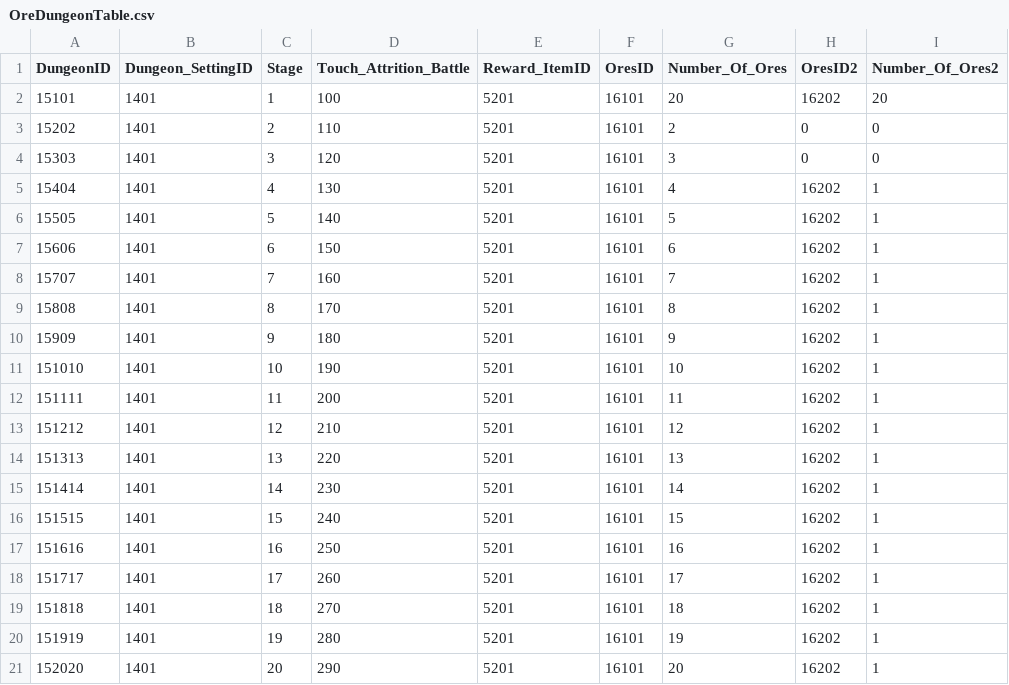
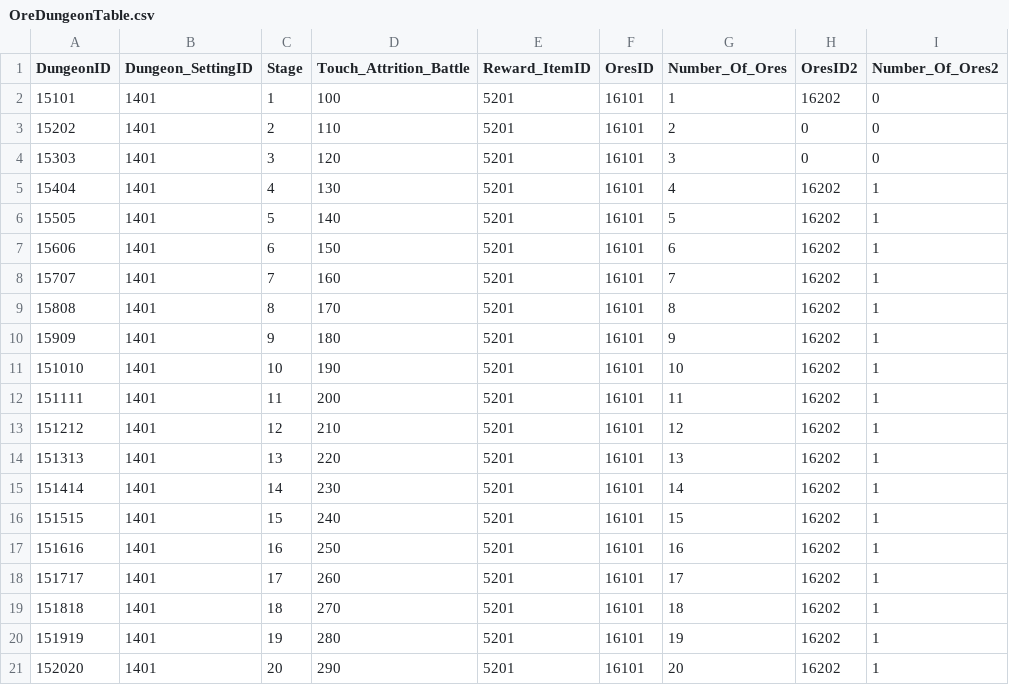
Before and after one commit to hi7524/HireAndHold, a CSV file: Assets/DataTables/OreDungeonTable.csv, drawn as a sheet.

```diff
--- a/Assets/DataTables/OreDungeonTable.csv
+++ b/Assets/DataTables/OreDungeonTable.csv
@@ -1,3 +1,3 @@
 DungeonID,Dungeon_SettingID,Stage,Touch_Attrition_Battle,Reward_ItemID,OresID,Number_Of_Ores,OresID2,Number_Of_Ores2
-15101,1401,1,100,5201,16101,20,16202,20
+15101,1401,1,100,5201,16101,1,16202,0
 15202,1401,2,110,5201,16101,2,0,0
```
Also changed, not shown: 3 other files.
